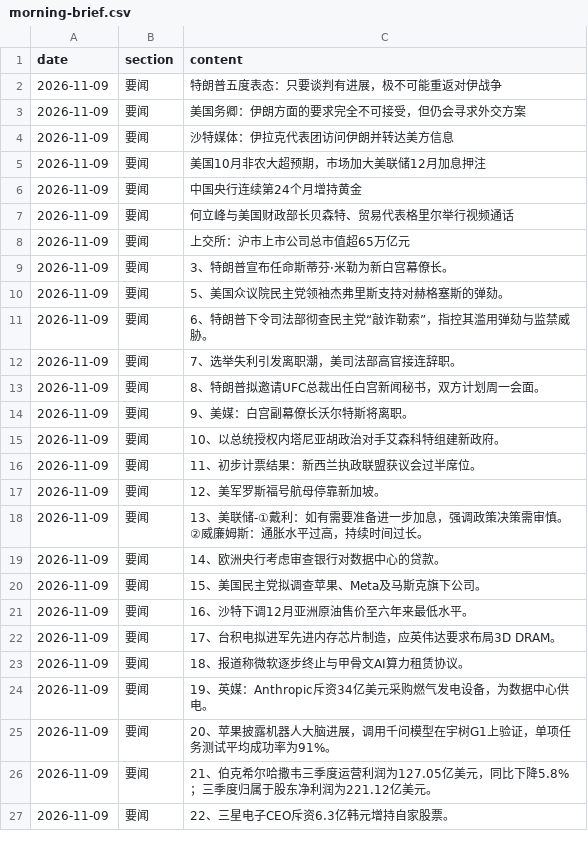
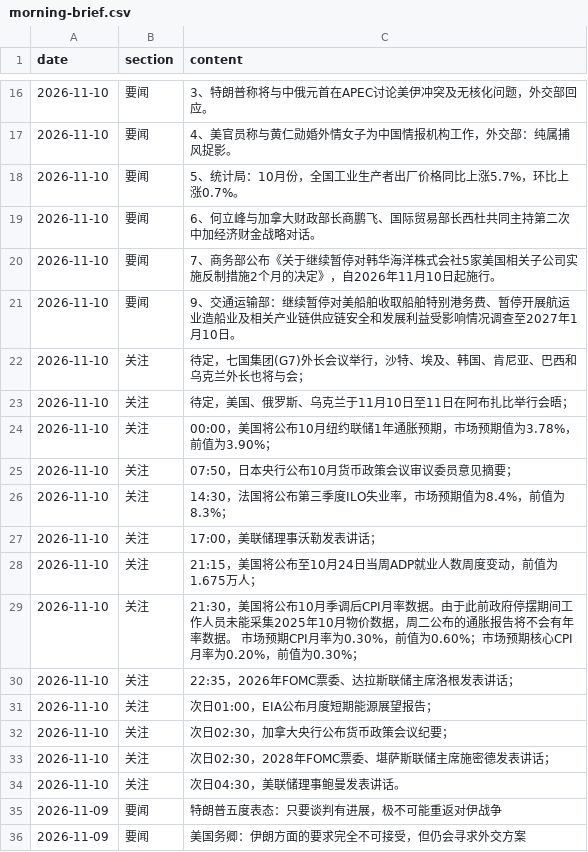
Before and after one commit to hainan5/invest-tracker, a CSV file: public/data/macro/morning-brief.csv, drawn as a sheet; only a part is shown, gaps mark what is left out; the shorter side is filled out with more unchanged rows; the diff covers the shown part only.

```diff
--- a/public/data/macro/morning-brief.csv
+++ b/public/data/macro/morning-brief.csv
@@ -2 +16,20 @@ date,section,content
+2026-11-10,要闻,3、特朗普称将与中俄元首在APEC讨论美伊冲突及无核化问题，外交部回应。
+2026-11-10,要闻,4、美官员称与黄仁勋婚外情女子为中国情报机构工作，外交部：纯属捕风捉影。
+2026-11-10,要闻,5、统计局：10月份，全国工业生产者出厂价格同比上涨5.7%，环比上涨0.7%。
+2026-11-10,要闻,6、何立峰与加拿大财政部长商鹏飞、国际贸易部长西杜共同主持第二次中加经济财金战略对话。
+2026-11-10,要闻,7、商务部公布《关于继续暂停对韩华海洋株式会社5家美国相关子公司实施反制措施2个月的决定》，自2026年11月10日起施行。
+2026-11-10,要闻,9、交通运输部：继续暂停对美船舶收取船舶特别港务费、暂停开展航运业造船业及相关产业链供应链安全和发展利益受影响情况调查至2027年1月10日。
+2026-11-10,关注,待定，七国集团(G7)外长会议举行，沙特、埃及、韩国、肯尼亚、巴西和乌克兰外长也将与会；
+2026-11-10,关注,待定，美国、俄罗斯、乌克兰于11月10日至11日在阿布扎比举行会晤；
+2026-11-10,关注,00:00，美国将公布10月纽约联储1年通胀预期，市场预期值为3.78%，前值为3.90%；
+2026-11-10,关注,07:50，日本央行公布10月货币政策会议审议委员意见摘要；
+2026-11-10,关注,14:30，法国将公布第三季度ILO失业率，市场预期值为8.4%，前值为8.3%；
+2026-11-10,关注,17:00，美联储理事沃勒发表讲话；
+2026-11-10,关注,21:15，美国将公布至10月24日当周ADP就业人数周度变动，前值为1.675万人；
+2026-11-10,关注,21:30，美国将公布10月季调后CPI月率数据。由于此前政府停摆期间工作人员未能采集2025年10月物价数据，周二公布的通胀报告将不会有年率数据。 市场预期CPI月率为0.30%，前值为0.60%；市场预期核心CPI月率为0.20%，前值为0.30%；
+2026-11-10,关注,22:35，2026年FOMC票委、达拉斯联储主席洛根发表讲话；
+2026-11-10,关注,次日01:00，EIA公布月度短期能源展望报告；
+2026-11-10,关注,次日02:30，加拿大央行公布货币政策会议纪要；
+2026-11-10,关注,次日02:30，2028年FOMC票委、堪萨斯联储主席施密德发表讲话；
+2026-11-10,关注,次日04:30，美联储理事鲍曼发表讲话。
 2026-11-09,要闻,特朗普五度表态：只要谈判有进展，极不可能重返对伊战争
```
Also changed, not shown: 14 added rows and 28 removed rows elsewhere in this file, public/data/commodities/aluminum.csv, public/data/commodities/copper.csv, 14 other files.
